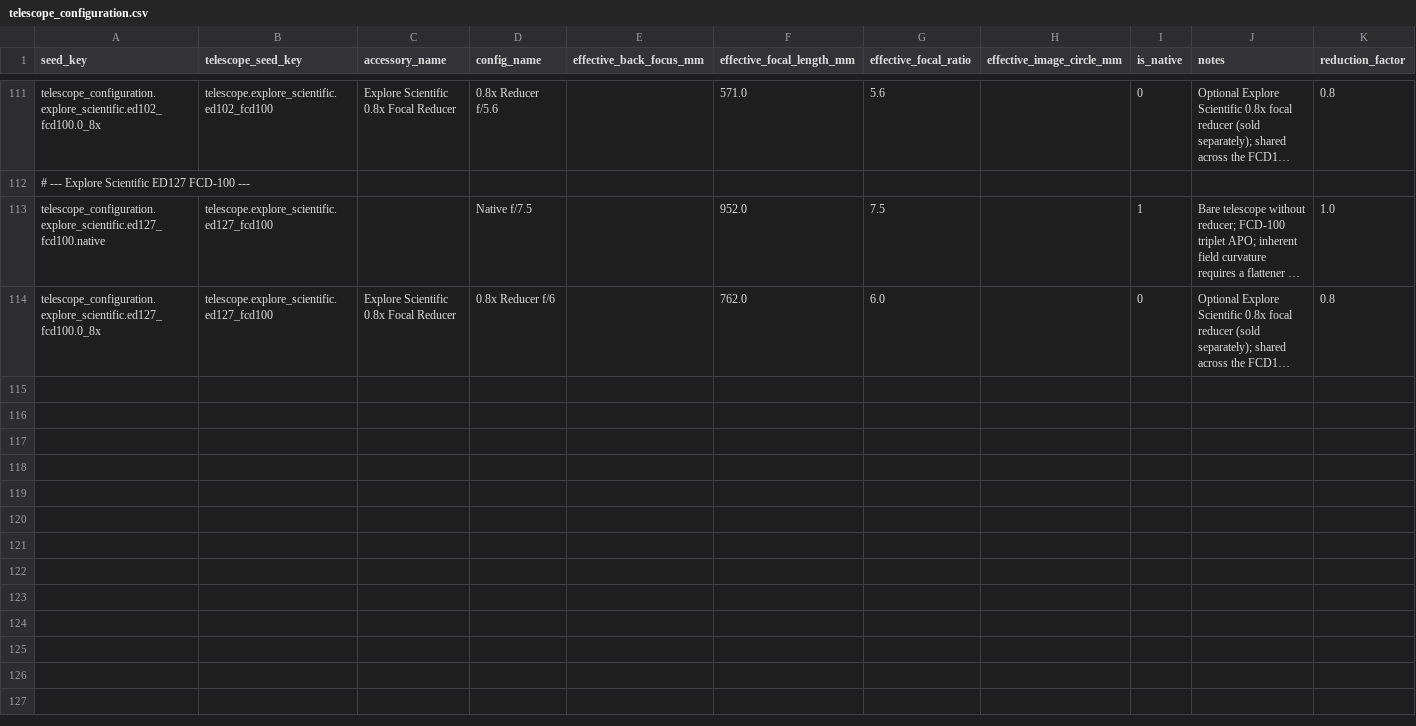
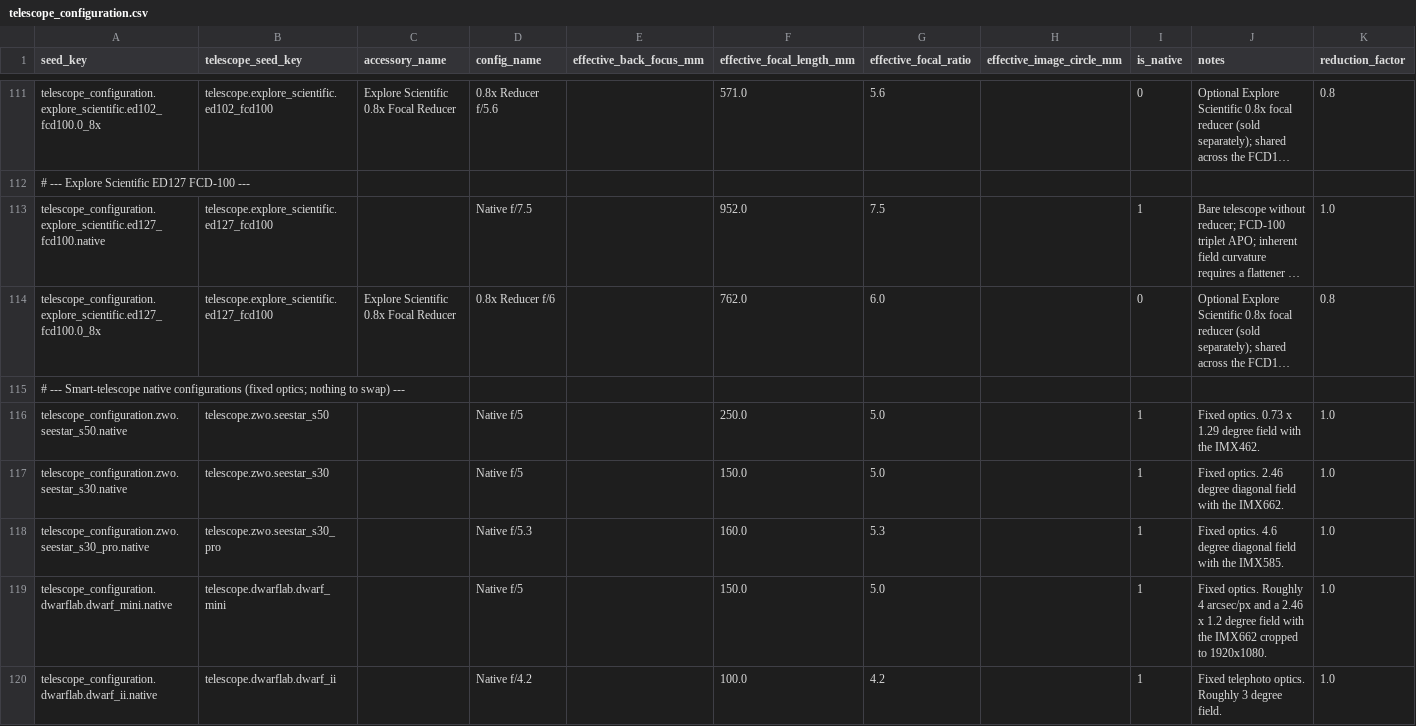
Before and after one commit to fbaptiste/nightcrate, a CSV file: backend/src/nightcrate/data/seed/telescope_configuration.csv, drawn as a sheet; only a part is shown, gaps mark what is left out; long unchanged cells end in …; the diff names each change by its address in the sheet, - before the commit and + after, or states it on an @@ line.

```diff
--- a/backend/src/nightcrate/data/seed/telescope_configuration.csv
+++ b/backend/src/nightcrate/data/seed/telescope_configuration.csv
+row 115: # --- Smart-telescope native configurations (fixed optics; nothing to swap) ---
+row 116: telescope_configuration.zwo.seestar_s50.native | telescope.zwo.seestar_s50 |  | Native f/5 |  | 250.0 | 5.0 |  | 1 | Fixed optics. 0.73 x 1.29 degree field with the IMX462. | 1.0
+row 117: telescope_configuration.zwo.seestar_s30.native | telescope.zwo.seestar_s30 |  | Native f/5 |  | 150.0 | 5.0 |  | 1 | Fixed optics. 2.46 degree diagonal field with the IMX662. | 1.0
+row 118: telescope_configuration.zwo.seestar_s30_pro.native | telescope.zwo.seestar_s30_pro |  | Native f/5.3 |  | 160.0 | 5.3 |  | 1 | Fixed optics. 4.6 degree diagonal field with the IMX585. | 1.0
+row 119: telescope_configuration.dwarflab.dwarf_mini.native | telescope.dwarflab.dwarf_mini |  | Native f/5 |  | 150.0 | 5.0 |  | 1 | Fixed optics. Roughly 4 arcsec/px and a 2.46 x 1.2 degree field with the IMX662 cropped to 1920x1080. | 1.0
+row 120: telescope_configuration.dwarflab.dwarf_ii.native | telescope.dwarflab.dwarf_ii |  | Native f/4.2 |  | 100.0 | 4.2 |  | 1 | Fixed telephoto optics. Roughly 3 degree field. | 1.0
```
Also changed, not shown: backend/src/nightcrate/data/seed/camera.csv, backend/src/nightcrate/data/seed/filter.csv, 10 other files.
